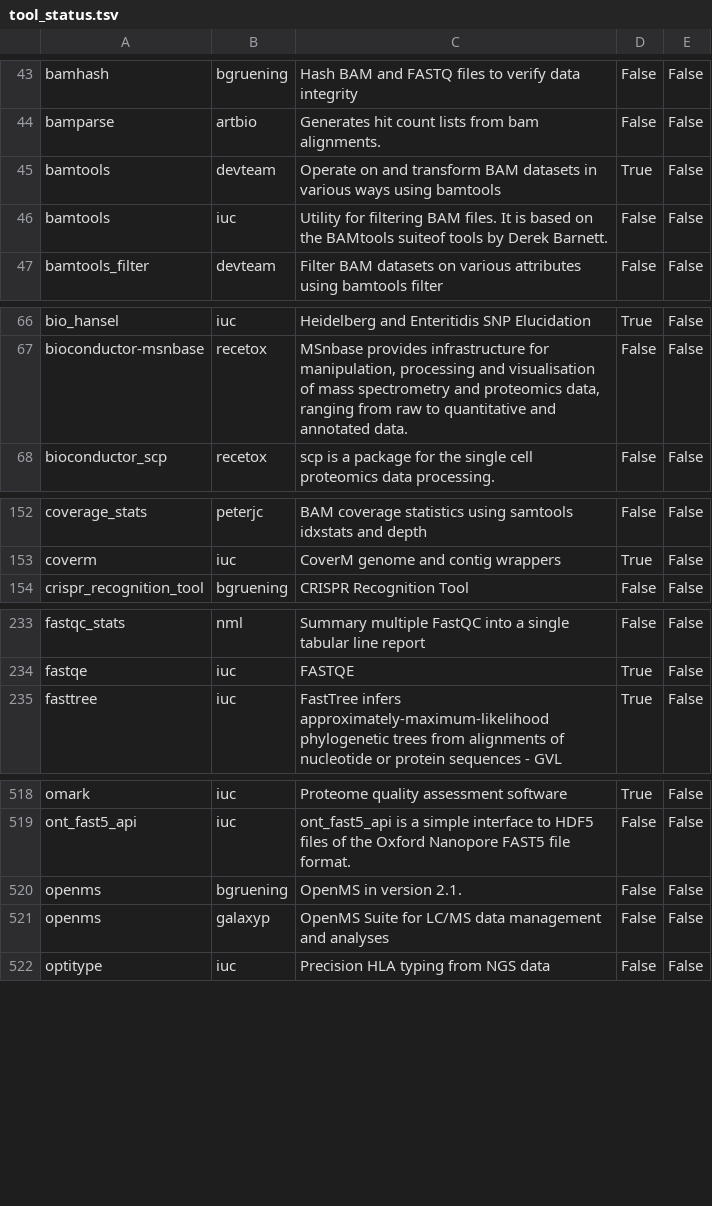
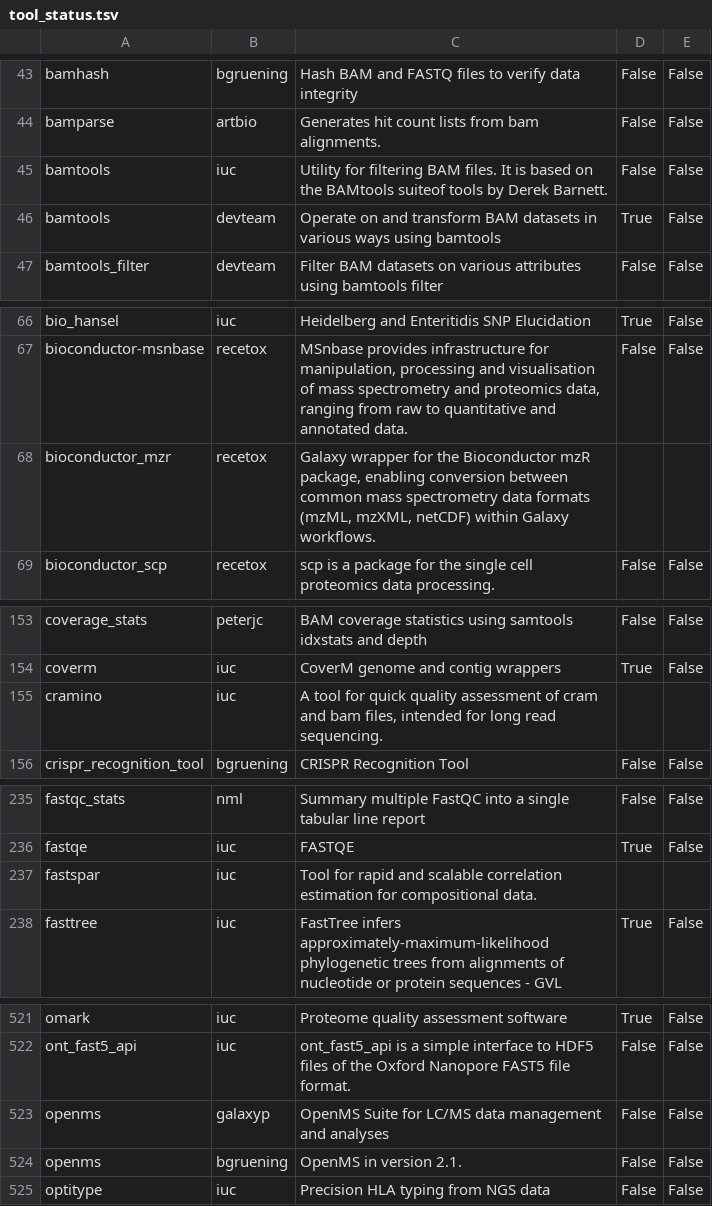
Before and after one commit to galaxyproject/galaxy_codex, a TSV file: communities/microgalaxy/metadata/tool_status.tsv, drawn as a sheet; only a part is shown, gaps mark what is left out; the diff covers the shown part only.

```diff
--- a/communities/microgalaxy/metadata/tool_status.tsv
+++ b/communities/microgalaxy/metadata/tool_status.tsv
@@ -44,4 +44,4 @@ bamhash	bgruening	Hash BAM and FASTQ files to verify data integrity	False	False
 bamparse	artbio	Generates hit count lists from bam alignments.	False	False
+bamtools	iuc	Utility for filtering BAM files. It is based on the BAMtools suiteof tools by Derek Barnett.	False	False
 bamtools	devteam	Operate on and transform BAM datasets in various ways using bamtools	True	False
-bamtools	iuc	Utility for filtering BAM files. It is based on the BAMtools suiteof tools by Derek Barnett.	False	False
 bamtools_filter	devteam	Filter BAM datasets on various attributes using bamtools filter	False	False
@@ -67,2 +67,3 @@ bio_hansel	iuc	Heidelberg and Enteritidis SNP Elucidation	True	False
 bioconductor-msnbase	recetox	MSnbase provides infrastructure for manipulation, processing and visualisation of mass spectrometry and proteomics data, ranging from raw to quantitative and annotated data. 	False	False
+bioconductor_mzr	recetox	Galaxy wrapper for the Bioconductor mzR package, enabling conversion between common mass spectrometry data formats (mzML, mzXML, netCDF) within Galaxy workflows.		
 bioconductor_scp	recetox	scp is a package for the single cell proteomics data processing.	False	False
@@ -153,2 +154,3 @@ coverage_stats	peterjc	BAM coverage statistics using samtools idxstats and depth
 coverm	iuc	CoverM genome and contig wrappers	True	False
+cramino	iuc	A tool for quick quality assessment of cram and bam files, intended for long read sequencing. 		
 crispr_recognition_tool	bgruening	CRISPR Recognition Tool	False	False
@@ -234,2 +236,3 @@ fastqc_stats	nml	Summary multiple FastQC into a single tabular line report	False
 fastqe	iuc	FASTQE	True	False
+fastspar	iuc	Tool for rapid and scalable correlation estimation for compositional data.		
 fasttree	iuc	FastTree infers approximately-maximum-likelihood phylogenetic trees from alignments of nucleotide or protein sequences - GVL	True	False
@@ -519,4 +522,4 @@ omark	iuc	Proteome quality assessment software	True	False
 ont_fast5_api	iuc	ont_fast5_api is a simple interface to HDF5 files of the Oxford Nanopore FAST5 file format.	False	False
+openms	galaxyp	OpenMS Suite for LC/MS data management and analyses	False	False
 openms	bgruening	OpenMS in version 2.1.	False	False
-openms	galaxyp	OpenMS Suite for LC/MS data management and analyses	False	False
 optitype	iuc	Precision HLA typing from NGS data	False	False
```
Also changed, not shown: 1 moved row elsewhere in this file, communities/assembly/metadata/tool_status.tsv, communities/biodiversity/resources/tutorials.tsv, 22 other files.
